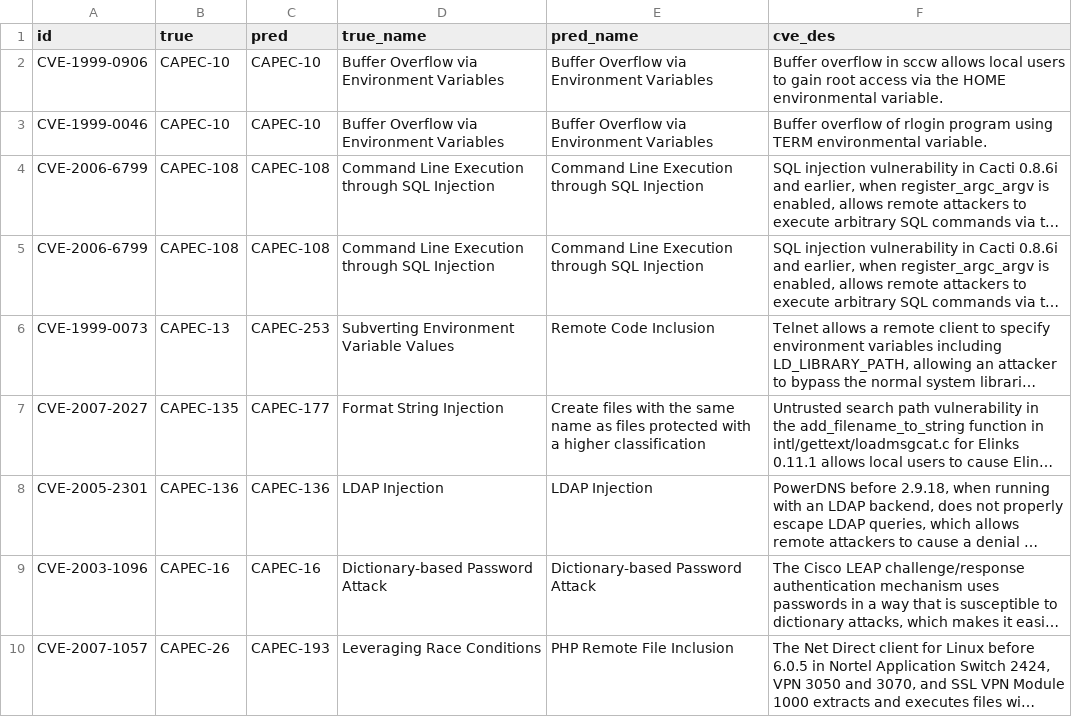
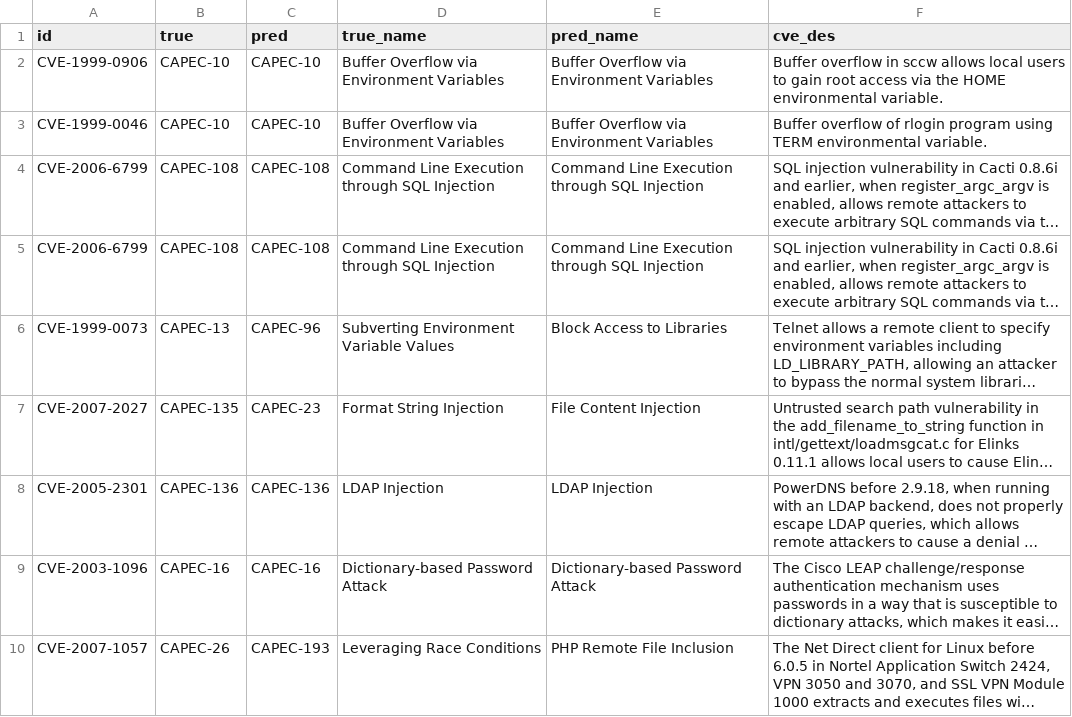
Before and after one commit to Kuromesi/Py4CSKG, a CSV file: myData/learning/CVE2CAPEC/result_weight.csv, drawn as a sheet; only a part is shown; long unchanged cells end in …; the diff covers the shown part only; the diff names each change by its address in the sheet, - before the commit and + after, or states it on an @@ line.

```diff
--- a/myData/learning/CVE2CAPEC/result_weight.csv
+++ b/myData/learning/CVE2CAPEC/result_weight.csv
-C6 (pred): CAPEC-253
+C6 (pred): CAPEC-96
-E6 (pred_name): Remote Code Inclusion
+E6 (pred_name): Block Access to Libraries
-C7 (pred): CAPEC-177
+C7 (pred): CAPEC-23
-E7 (pred_name): Create files with the same name as files protected with a higher classification
+E7 (pred_name): File Content Injection
```
Also changed, not shown: 48 edited cells elsewhere in this file, 14 other files.
